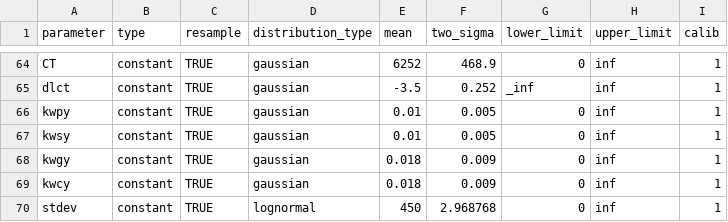
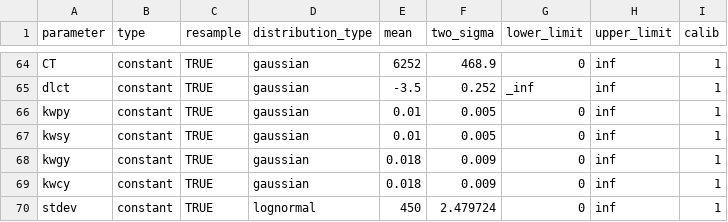
Before and after one commit to yingpsu/Royer2007-Climate-Sensitivity, a CSV file: input_data/GEOCARB_input_summaries_calib_unc.csv, drawn as a sheet; only a part is shown, gaps mark what is left out.

Commit message:
reducing unertainty parameters prior uncertainty range

```diff
--- a/input_data/GEOCARB_input_summaries_calib_unc.csv
+++ b/input_data/GEOCARB_input_summaries_calib_unc.csv
@@ -69,2 +69,2 @@ kwgy,constant,TRUE,gaussian,0.018,0.009,0,inf,1
 kwcy,constant,TRUE,gaussian,0.018,0.009,0,inf,1
-stdev,constant,TRUE,lognormal,450,2.968768,0,inf,1
+stdev,constant,TRUE,lognormal,450,2.479724,0,inf,1
```
